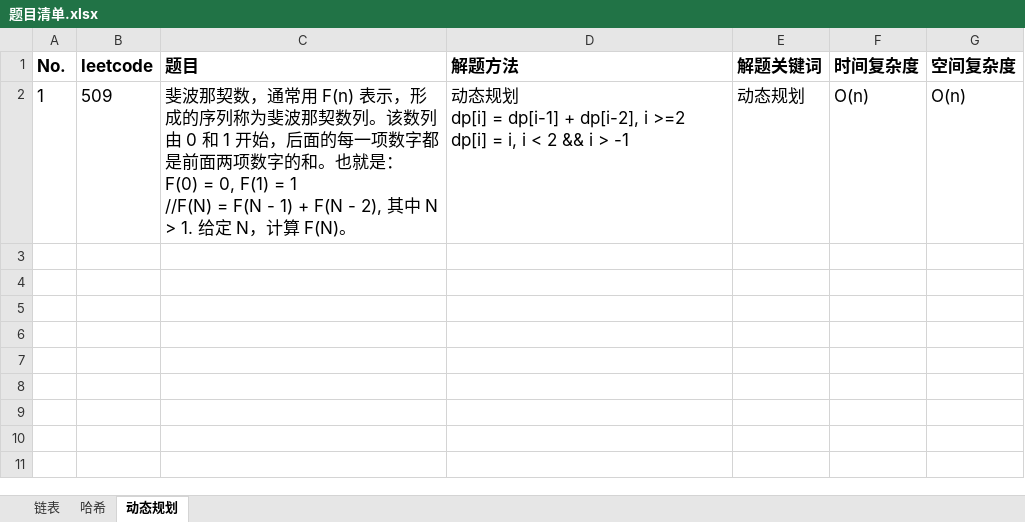
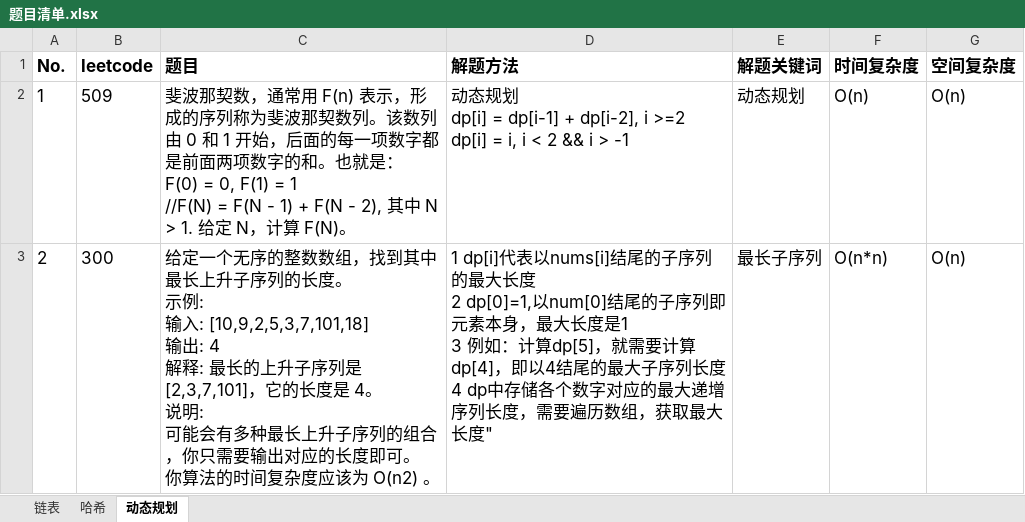
Before and after one commit to baojingh/DataStructure, an Excel workbook: src/main/java/summary/题目清单.xlsx, sheet 动态规划, drawn as a sheet; values as stored, in another font and other column widths than the file's, no borders; ↵ is a line break in a cell; the diff names each change by its address in the sheet, - before the commit and + after, or states it on an @@ line.

```diff
--- a/src/main/java/summary/题目清单.xlsx (sheet 动态规划)
+++ b/src/main/java/summary/题目清单.xlsx (sheet 动态规划)
+row 3: 2 | 300 | 给定一个无序的整数数组，找到其中最长上升子序列的长度。 ↵ 示例: ↵ 输入: [10,9,2,5,3,7,101,18] ↵ 输出: 4 ↵ 解释: 最长的上升子序列是 [2,3,7,101]，它的长度是 4。 ↵ 说明: ↵ 可能会有多种最长上升子序列的组合，你只需要输出对应的长度即可。 ↵ 你算法的时间复杂度应该为 O(n2) 。 | 1 dp[i]代表以nums[i]结尾的子序列的最大长度 ↵ 2 dp[0]=1,以num[0]结尾的子序列即元素本身，最大长度是1 ↵ 3 例如：计算dp[5]，就需要计算dp[4]，即以4结尾的最大子序列长度 ↵ 4 dp中存储各个数字对应的最大递增序列长度，需要遍历数组，获取最大长度" | 最长子序列 | O(n*n) | O(n)
```
Also changed, not shown: 1 other file.
